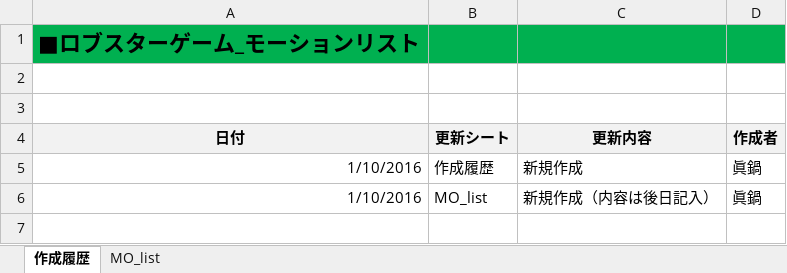
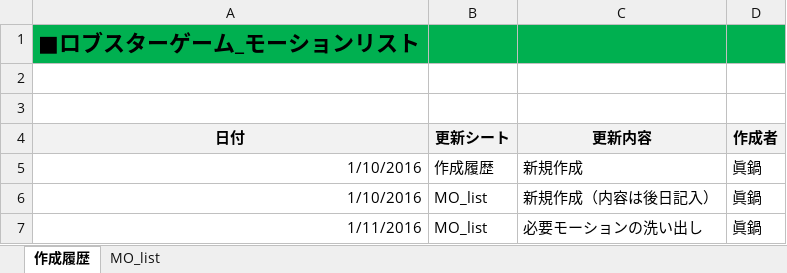
Before and after one commit to iwakuralobster/games, an Excel workbook: PL/モーションリスト.xlsx, sheet 作成履歴, drawn as a sheet; values as stored, in another font and other column widths than the file's, no borders; the diff names each change by its address in the sheet, - before the commit and + after, or states it on an @@ line.

```diff
--- a/PL/モーションリスト.xlsx (sheet 作成履歴)
+++ b/PL/モーションリスト.xlsx (sheet 作成履歴)
+row 7: 1/11/2016 | MO_list | 必要モーションの洗い出し | 眞鍋
```
Also changed, not shown: sheet MO_list, PL/サウンドリスト.xlsx.
